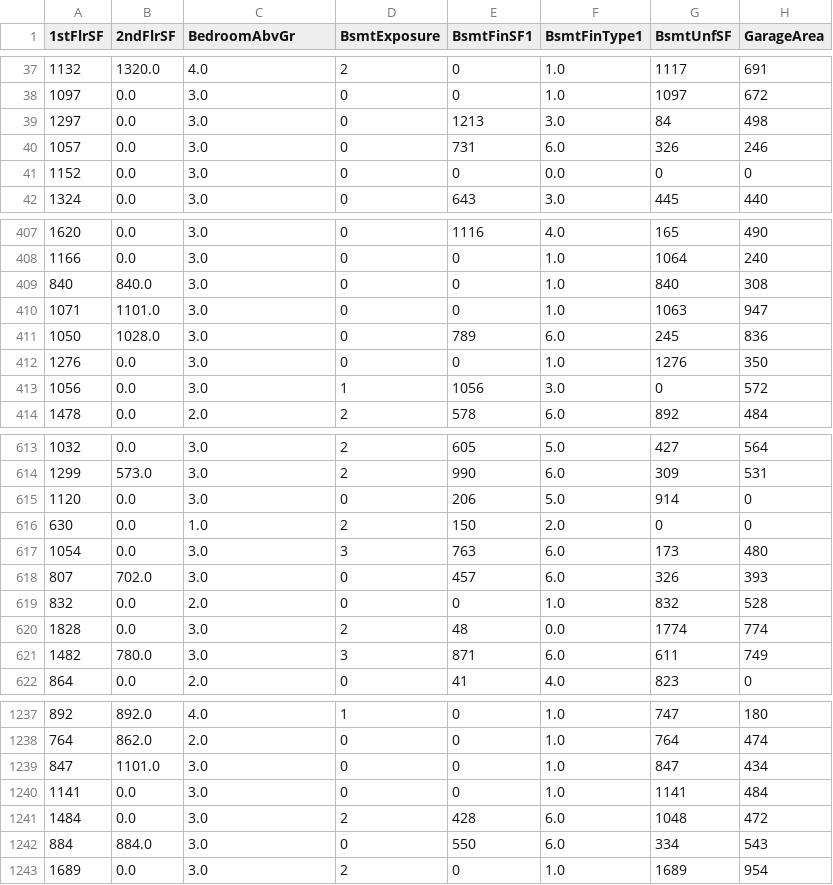
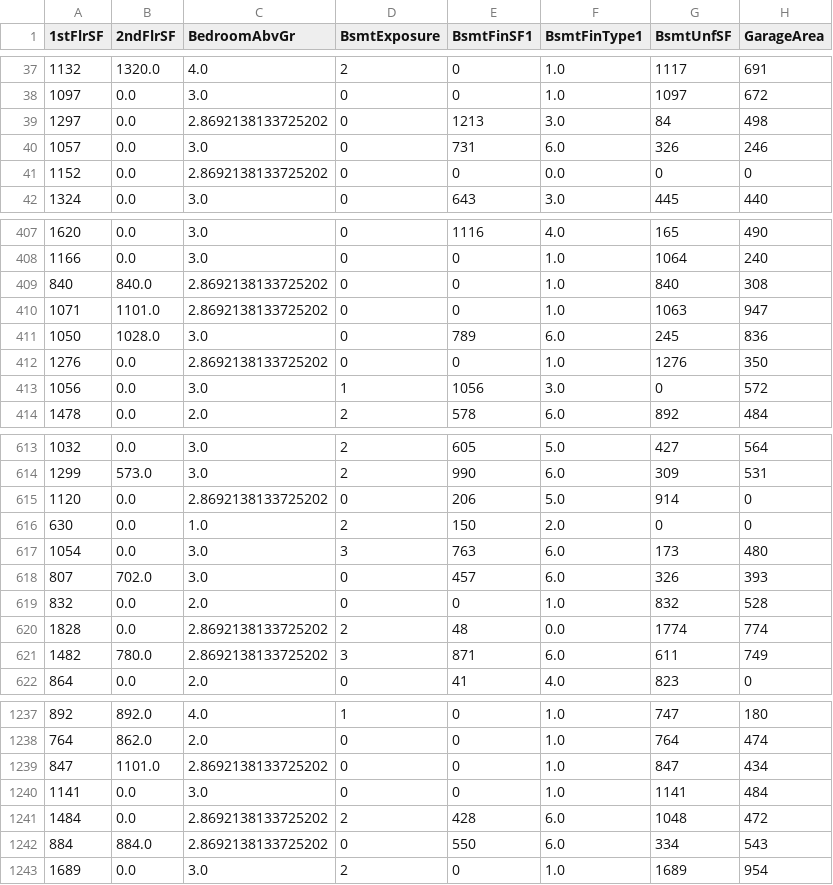
Before and after one commit to dvudd/CI_PP5, a CSV file: outputs/datasets/cleaned/HousePricesCleaned.csv, drawn as a sheet; only a part is shown, gaps mark what is left out; the diff covers the shown part only; the diff names each change by its address in the sheet, - before the commit and + after, or states it on an @@ line.

```diff
--- a/outputs/datasets/cleaned/HousePricesCleaned.csv
+++ b/outputs/datasets/cleaned/HousePricesCleaned.csv
-C39 (BedroomAbvGr): 3.0
+C39 (BedroomAbvGr): 2.8692138133725202
-C41 (BedroomAbvGr): 3.0
+C41 (BedroomAbvGr): 2.8692138133725202
-C409:C410 (BedroomAbvGr): 3.0
+C409:C410 (BedroomAbvGr): 2.8692138133725202
-C412 (BedroomAbvGr): 3.0
+C412 (BedroomAbvGr): 2.8692138133725202
-C615 (BedroomAbvGr): 3.0
+C615 (BedroomAbvGr): 2.8692138133725202
-C620:C621 (BedroomAbvGr): 3.0
+C620:C621 (BedroomAbvGr): 2.8692138133725202
-C1239 (BedroomAbvGr): 3.0
+C1239 (BedroomAbvGr): 2.8692138133725202
-C1241:C1242 (BedroomAbvGr): 3.0
+C1241:C1242 (BedroomAbvGr): 2.8692138133725202
```
Also changed, not shown: 88 edited cells elsewhere in this file, outputs/datasets/cleaned/TestSetCleaned.csv, 3 other files.
